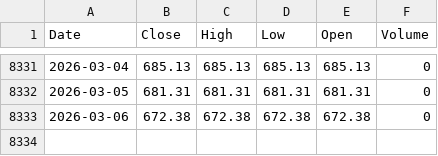
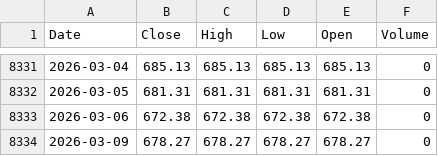
Before and after one commit to kittycapital/spy-valuation, a CSV file: data/SPY.csv, drawn as a sheet; only a part is shown, gaps mark what is left out; the diff names each change by its address in the sheet, - before the commit and + after, or states it on an @@ line.

```diff
--- a/data/SPY.csv
+++ b/data/SPY.csv
+row 8334: 2026-03-09 | 678.27 | 678.27 | 678.27 | 678.27 | 0
```
Also changed, not shown: 1 other file.
